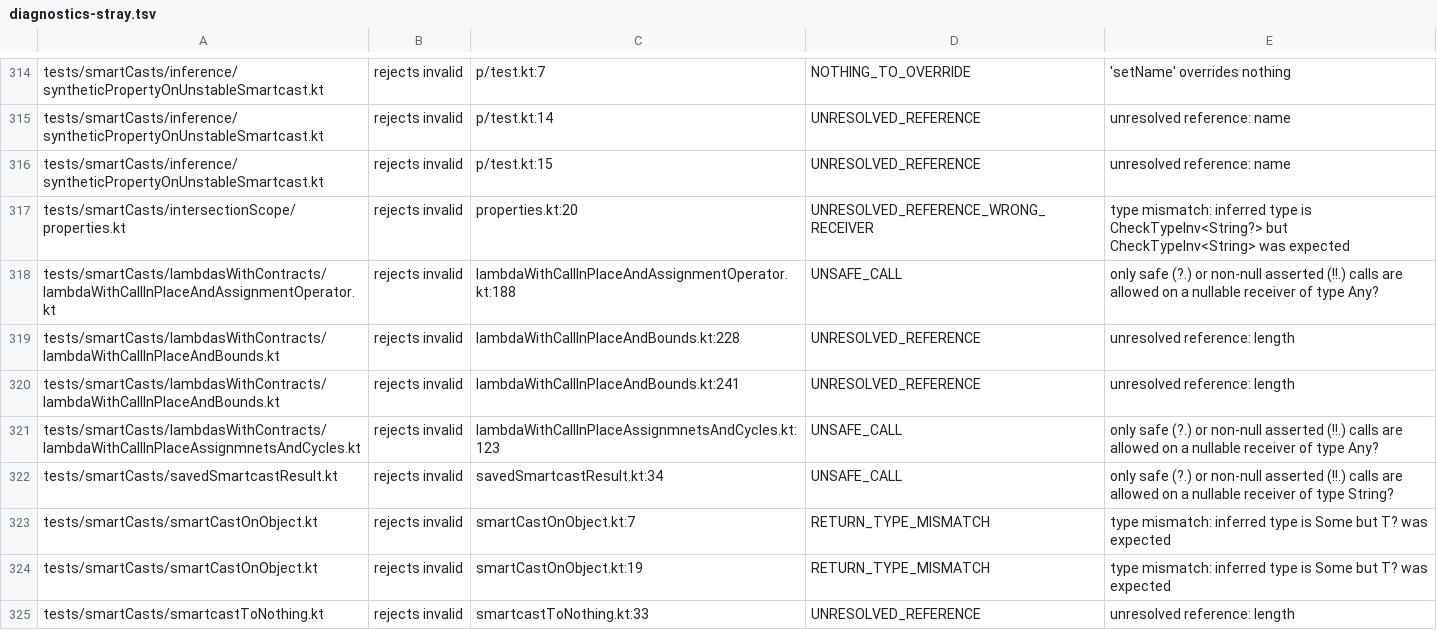
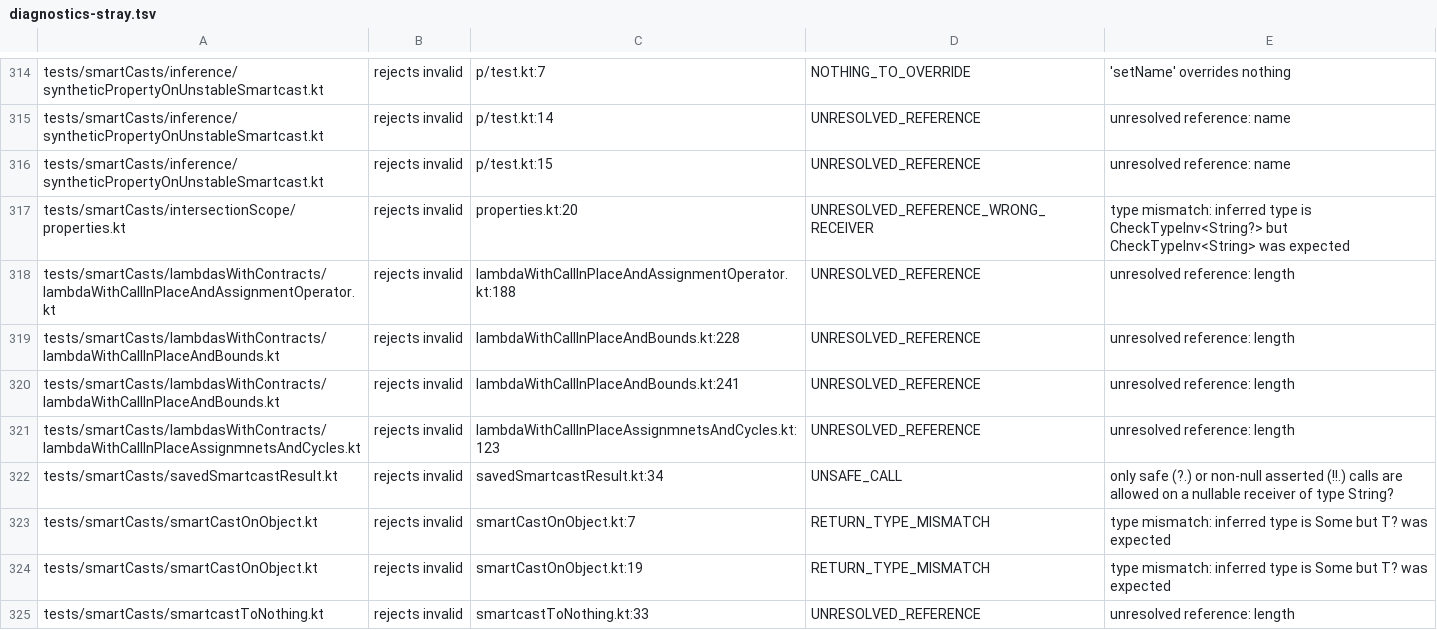
Before and after one commit to barteo/kotlin-compiler-go, a TSV file: bench/results/diagnostics-stray.tsv, drawn as a sheet; only a part is shown, gaps mark what is left out; the diff covers the shown part only.

```diff
--- a/bench/results/diagnostics-stray.tsv
+++ b/bench/results/diagnostics-stray.tsv
@@ -317,6 +317,6 @@ tests/smartCasts/inference/syntheticPropertyOnUnstableSmartcast.kt	rejects inval
 tests/smartCasts/intersectionScope/properties.kt	rejects invalid	properties.kt:20	UNRESOLVED_REFERENCE_WRONG_RECEIVER	type mismatch: inferred type is CheckTypeInv<String?> but CheckTypeInv<String> was expected
-tests/smartCasts/lambdasWithContracts/lambdaWithCallInPlaceAndAssignmentOperator.kt	rejects invalid	lambdaWithCallInPlaceAndAssignmentOperator.kt:188	UNSAFE_CALL	only safe (?.) or non-null asserted (!!.) calls are allowed on a nullable receiver of type Any?
+tests/smartCasts/lambdasWithContracts/lambdaWithCallInPlaceAndAssignmentOperator.kt	rejects invalid	lambdaWithCallInPlaceAndAssignmentOperator.kt:188	UNRESOLVED_REFERENCE	unresolved reference: length
 tests/smartCasts/lambdasWithContracts/lambdaWithCallInPlaceAndBounds.kt	rejects invalid	lambdaWithCallInPlaceAndBounds.kt:228	UNRESOLVED_REFERENCE	unresolved reference: length
 tests/smartCasts/lambdasWithContracts/lambdaWithCallInPlaceAndBounds.kt	rejects invalid	lambdaWithCallInPlaceAndBounds.kt:241	UNRESOLVED_REFERENCE	unresolved reference: length
-tests/smartCasts/lambdasWithContracts/lambdaWithCallInPlaceAssignmnetsAndCycles.kt	rejects invalid	lambdaWithCallInPlaceAssignmnetsAndCycles.kt:123	UNSAFE_CALL	only safe (?.) or non-null asserted (!!.) calls are allowed on a nullable receiver of type Any?
+tests/smartCasts/lambdasWithContracts/lambdaWithCallInPlaceAssignmnetsAndCycles.kt	rejects invalid	lambdaWithCallInPlaceAssignmnetsAndCycles.kt:123	UNRESOLVED_REFERENCE	unresolved reference: length
 tests/smartCasts/savedSmartcastResult.kt	rejects invalid	savedSmartcastResult.kt:34	UNSAFE_CALL	only safe (?.) or non-null asserted (!!.) calls are allowed on a nullable receiver of type String?
```
Also changed, not shown: 28 edited cells elsewhere in this file, 3 other files.
